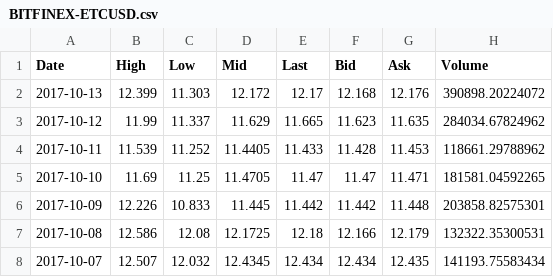
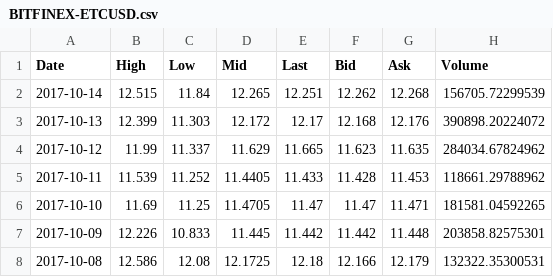
Before and after one commit to tchardin/Proem, a CSV file: API/data_csv/BITFINEX-ETCUSD.csv, drawn as a sheet; only a part is shown; the shorter side is filled out with more unchanged rows; the diff names each change by its address in the sheet, - before the commit and + after, or states it on an @@ line.

```diff
--- a/API/data_csv/BITFINEX-ETCUSD.csv
+++ b/API/data_csv/BITFINEX-ETCUSD.csv
+row 2: 2017-10-14 | 12.515 | 11.84 | 12.265 | 12.251 | 12.262 | 12.268 | 156705.72299539
```
Also changed, not shown: API/data_csv/BITFINEX-BCHUSD.csv, API/data_csv/BITFINEX-BTCUSD.csv, 7 other files.
